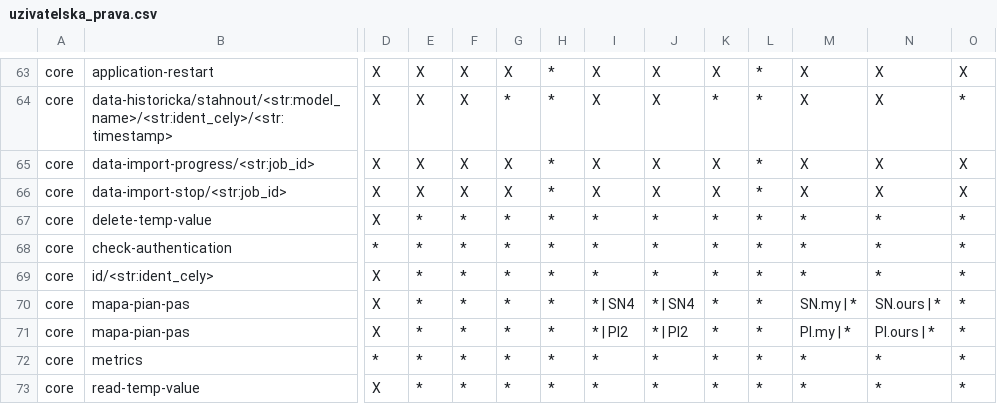
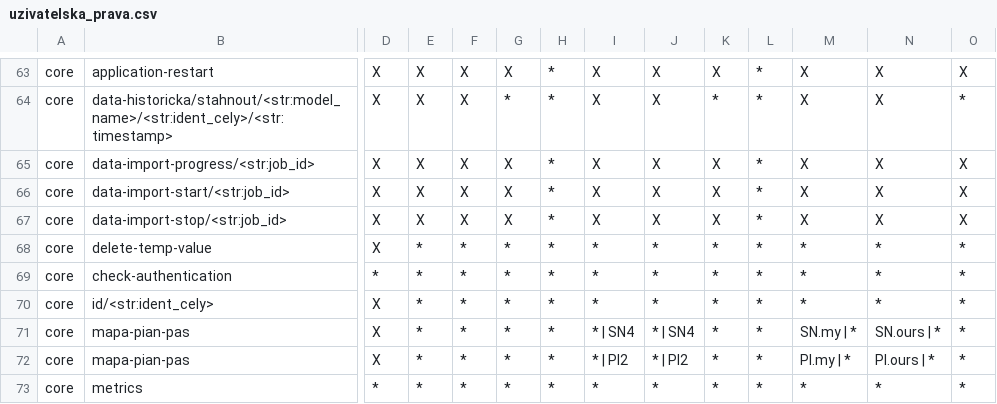
Before and after one commit to ARUP-CAS/aiscr-webamcr, a CSV file: webclient/core/resources/uzivatelska_prava.csv, drawn as a sheet; only a part is shown, gaps mark what is left out; the shorter side is filled out with more unchanged rows; rows hold the shown columns only; the diff names each change by its address in the sheet, - before the commit and + after, or states it on an @@ line.

Commit message:
Add data-import-start permission to CSV

```diff
--- a/webclient/core/resources/uzivatelska_prava.csv
+++ b/webclient/core/resources/uzivatelska_prava.csv
+row 66: core | data-import-start/<str:job_id> | X | X | X | X | * | X | X | X | * | X | X | X
```
